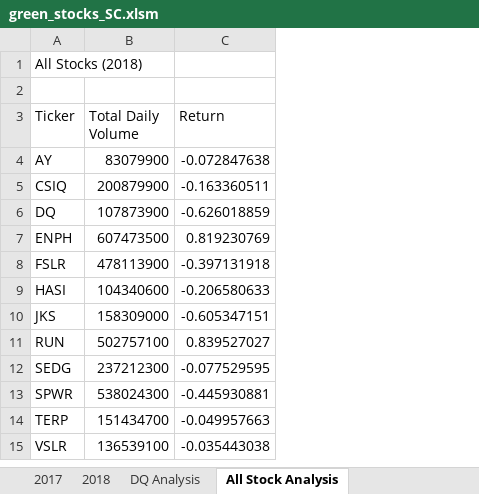
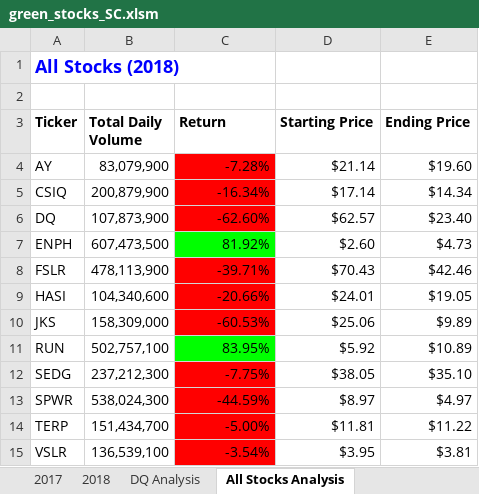
Before and after one commit to SandySChuang/stock-analysis, an Excel workbook: green_stocks_SC.xlsm, sheet All Stocks Analysis, drawn as a sheet; values as stored, in another font and other column widths than the file's, no borders; the diff names each change by its address in the sheet, - before the commit and + after, or states it on an @@ line.

Commit message:
Conditional Formatting Drills

```diff
--- a/green_stocks_SC.xlsm (sheet All Stocks Analysis)
+++ b/green_stocks_SC.xlsm (sheet All Stocks Analysis)
-sheet tab: All Stock Analysis
+sheet tab: All Stocks Analysis
+column D (Starting Price), rows 4-15: $21.14 | $17.14 | $62.57 | $2.60 | $70.43 | $24.01 | $25.06 | $5.92 | $38.05 | $8.97 | $11.81 | $3.95
+column E (Ending Price), rows 4-15: $19.60 | $14.34 | $23.40 | $4.73 | $42.46 | $19.05 | $9.89 | $10.89 | $35.10 | $4.97 | $11.22 | $3.81
@@ A1 bold: off → on, text colour: black → #0000FF, text size: larger @@
-A3:C3 bold: off
+A3:C3 bold: on
-B4 (Total Daily Volume): 83079900
+B4 (Total Daily Volume): 83,079,900
-C4 (Return): -0.072847638
+C4 (Return): -7.28%
-C4:C6 fill: none
+C4:C6 fill: #FF0000
-B5 (Total Daily Volume): 200879900
+B5 (Total Daily Volume): 200,879,900
-C5 (Return): -0.163360511
+C5 (Return): -16.34%
-B6 (Total Daily Volume): 107873900
+B6 (Total Daily Volume): 107,873,900
-C6 (Return): -0.626018859
+C6 (Return): -62.60%
-B7 (Total Daily Volume): 607473500
+B7 (Total Daily Volume): 607,473,500
-C7 (Return): 0.819230769
+C7 (Return): 81.92%
-C7 fill: none
+C7 fill: #00FF00
-B8 (Total Daily Volume): 478113900
+B8 (Total Daily Volume): 478,113,900
-C8 (Return): -0.397131918
+C8 (Return): -39.71%
-C8:C10 fill: none
+C8:C10 fill: #FF0000
-B9 (Total Daily Volume): 104340600
+B9 (Total Daily Volume): 104,340,600
-C9 (Return): -0.206580633
+C9 (Return): -20.66%
-B10 (Total Daily Volume): 158309000
+B10 (Total Daily Volume): 158,309,000
-C10 (Return): -0.605347151
+C10 (Return): -60.53%
-B11 (Total Daily Volume): 502757100
+B11 (Total Daily Volume): 502,757,100
-C11 (Return): 0.839527027
+C11 (Return): 83.95%
-C11 fill: none
+C11 fill: #00FF00
-B12 (Total Daily Volume): 237212300
+B12 (Total Daily Volume): 237,212,300
-C12 (Return): -0.077529595
+C12 (Return): -7.75%
-C12:C15 fill: none
+C12:C15 fill: #FF0000
-B13 (Total Daily Volume): 538024300
+B13 (Total Daily Volume): 538,024,300
-C13 (Return): -0.445930881
+C13 (Return): -44.59%
-B14 (Total Daily Volume): 151434700
+B14 (Total Daily Volume): 151,434,700
-C14 (Return): -0.049957663
+C14 (Return): -5.00%
-B15 (Total Daily Volume): 136539100
+B15 (Total Daily Volume): 136,539,100
-C15 (Return): -0.035443038
+C15 (Return): -3.54%
```
Also changed, not shown: other sheet tabs.
